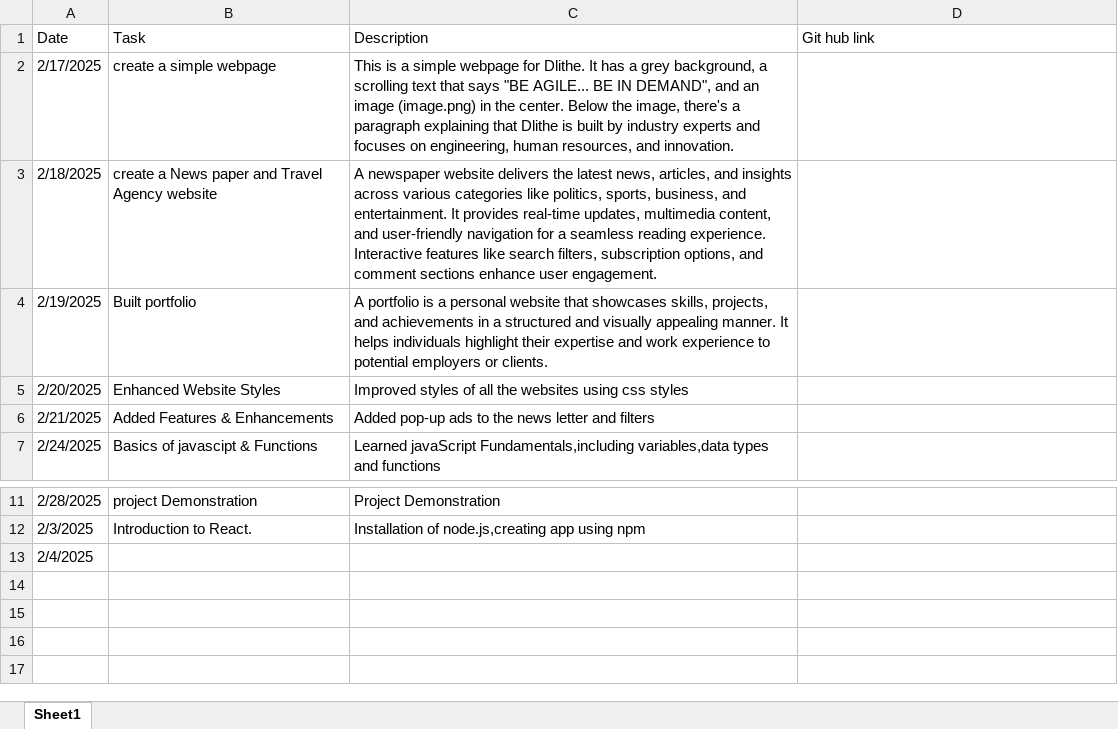
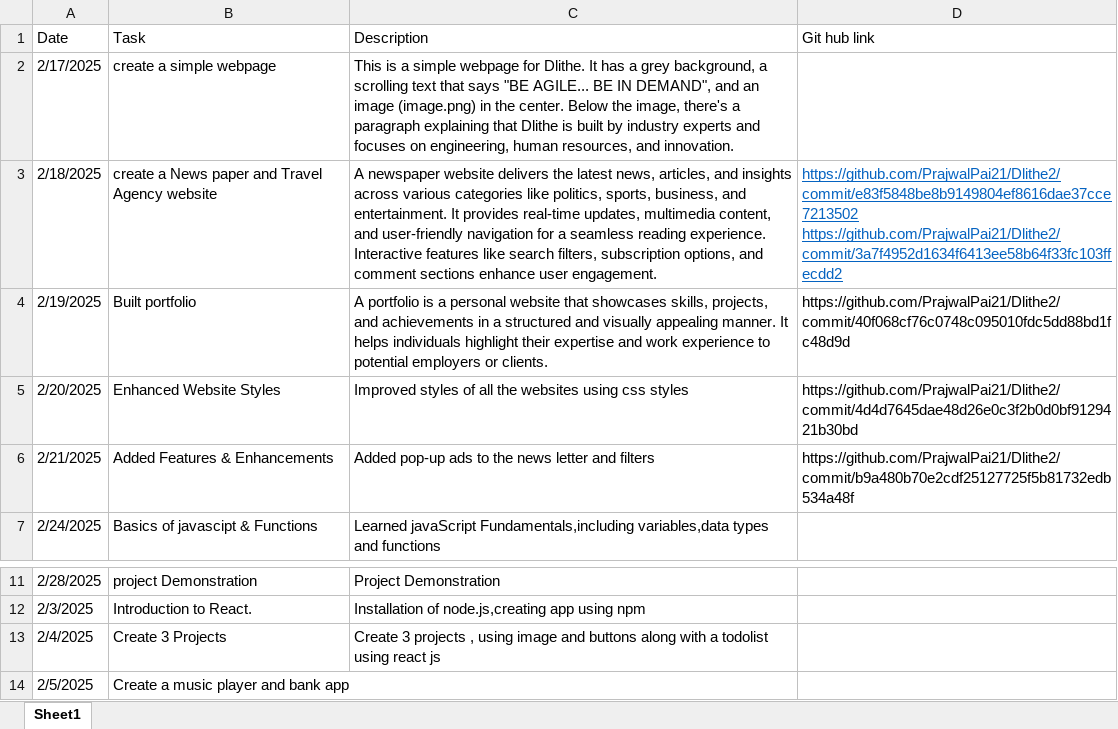
Before and after one commit to PrajwalPai21/Dlithe2, an Excel workbook: Excel Task Sheet/DlitheInternshipDailyUpdates.xlsx, sheet Sheet1, drawn as a sheet; only a part is shown, gaps mark what is left out; values as stored, in another font and other column widths than the file's, no borders; ↵ is a line break in a cell; the diff names each change by its address in the sheet, - before the commit and + after, or states it on an @@ line.

```diff
--- a/Excel Task Sheet/DlitheInternshipDailyUpdates.xlsx (sheet Sheet1)
+++ b/Excel Task Sheet/DlitheInternshipDailyUpdates.xlsx (sheet Sheet1)
-D3 (Git hub link): (empty)
+D3 (Git hub link): https://github.com/PrajwalPai21/Dlithe2/commit/e83f5848be8b9149804ef8616dae37cce7213502 ↵ https://github.com/PrajwalPai21/Dlithe2/commit/3a7f4952d1634f6413ee58b64f33fc103ffecdd2
-D4 (Git hub link): (empty)
+D4 (Git hub link): https://github.com/PrajwalPai21/Dlithe2/commit/40f068cf76c0748c095010fdc5dd88bd1fc48d9d
-D5 (Git hub link): (empty)
+D5 (Git hub link): https://github.com/PrajwalPai21/Dlithe2/commit/4d4d7645dae48d26e0c3f2b0d0bf9129421b30bd
-D6 (Git hub link): (empty)
+D6 (Git hub link): https://github.com/PrajwalPai21/Dlithe2/commit/b9a480b70e2cdf25127725f5b81732edb534a48f
-B13 (Task): (empty)
+B13 (Task): Create 3 Projects
-C13 (Description): (empty)
+C13 (Description): Create 3 projects , using image and buttons along with a todolist using react js
+row 14: 2/5/2025 | Create a music player and bank app
```
Also changed, not shown: 42 other files.
